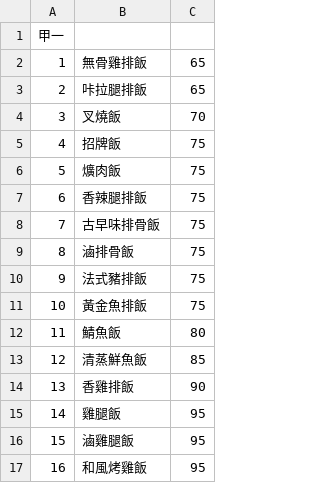
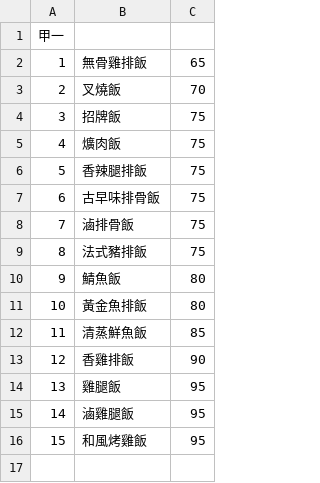
Before and after one commit to Howie1201/nca_line_bot, a CSV file: data/restaurant/甲一.csv, drawn as a sheet; removed rows and columns are numbered as before the commit, all else as after; the diff names each change by its address in the sheet, - before the commit and + after, or states it on an @@ line.

Commit message:
edit restaurant menu

```diff
--- a/data/restaurant/甲一.csv
+++ b/data/restaurant/甲一.csv
-row 3: 2 | 咔拉腿排飯 | 65
@@ column A renumbered from row 3 down @@
-row 11: 10 | 黃金魚排飯 | 75
+row 11: 10 | 黃金魚排飯 | 80
```
